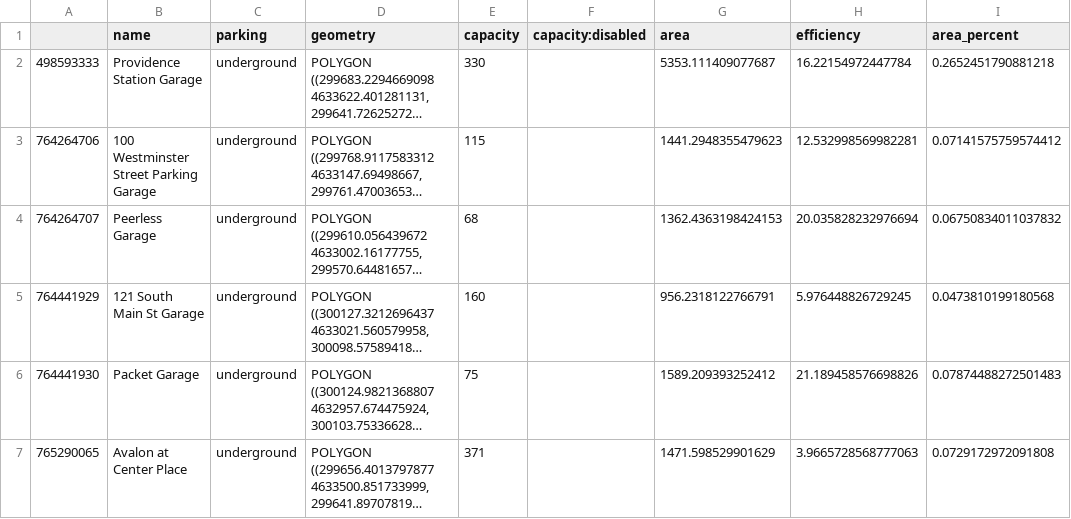
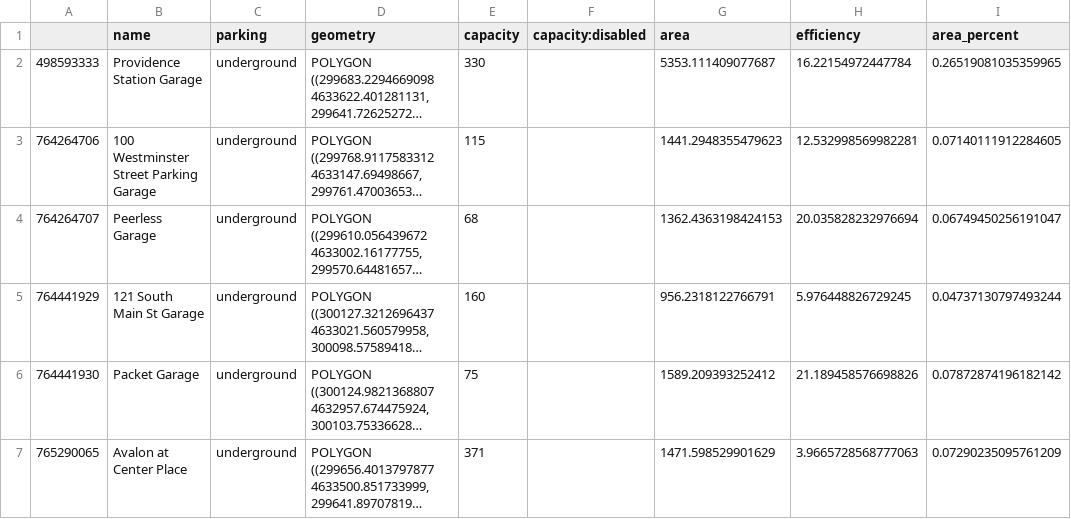
Before and after one commit to chris-sarli/parking-analysis, a CSV file: docs/files/fp_underground.csv, drawn as a sheet; only a part is shown; long unchanged cells end in …; the diff covers the shown part only; the diff names each change by its address in the sheet, - before the commit and + after, or states it on an @@ line.

```diff
--- a/docs/files/fp_underground.csv
+++ b/docs/files/fp_underground.csv
-I2 (area_percent): 0.2652451790881218
+I2 (area_percent): 0.26519081035359965
-I3 (area_percent): 0.07141575759574412
+I3 (area_percent): 0.07140111912284605
-I4 (area_percent): 0.06750834011037832
+I4 (area_percent): 0.06749450256191047
-I5 (area_percent): 0.0473810199180568
+I5 (area_percent): 0.04737130797493244
-I6 (area_percent): 0.07874488272501483
+I6 (area_percent): 0.07872874196182142
-I7 (area_percent): 0.0729172972091808
+I7 (area_percent): 0.07290235095761209
```
Also changed, not shown: 8 edited cells elsewhere in this file, docs/files/fp_structured.csv, docs/files/fp_surface.csv, 6 other files.
